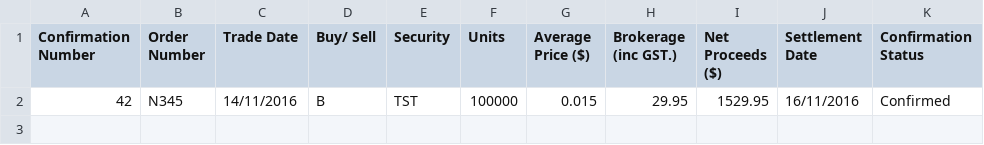
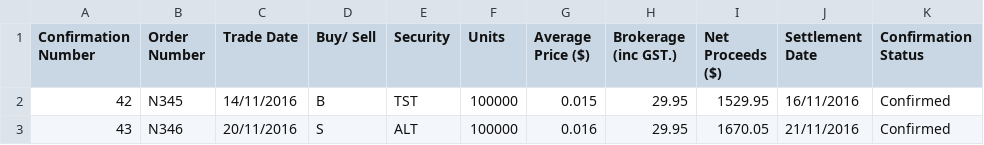
Before and after one commit to donald-shaw/trade-tracker, a CSV file: data/test_CS_2.csv, drawn as a sheet.

Commit message:
ALT_ACTIONS: 'flipped' name-change matched to later sell

```diff
--- a/data/test_CS_2.csv
+++ b/data/test_CS_2.csv
@@ -2 +2,2 @@ Confirmation Number,Order Number,Trade Date,Buy/ Sell,Security,Units,Average Pri
 42,N345,14/11/2016,B,TST,100000,0.015,29.95,1529.95,16/11/2016,Confirmed
+43,N346,20/11/2016,S,ALT,100000,0.016,29.95,1670.05,21/11/2016,Confirmed
```
Also changed, not shown: 5 other files.
